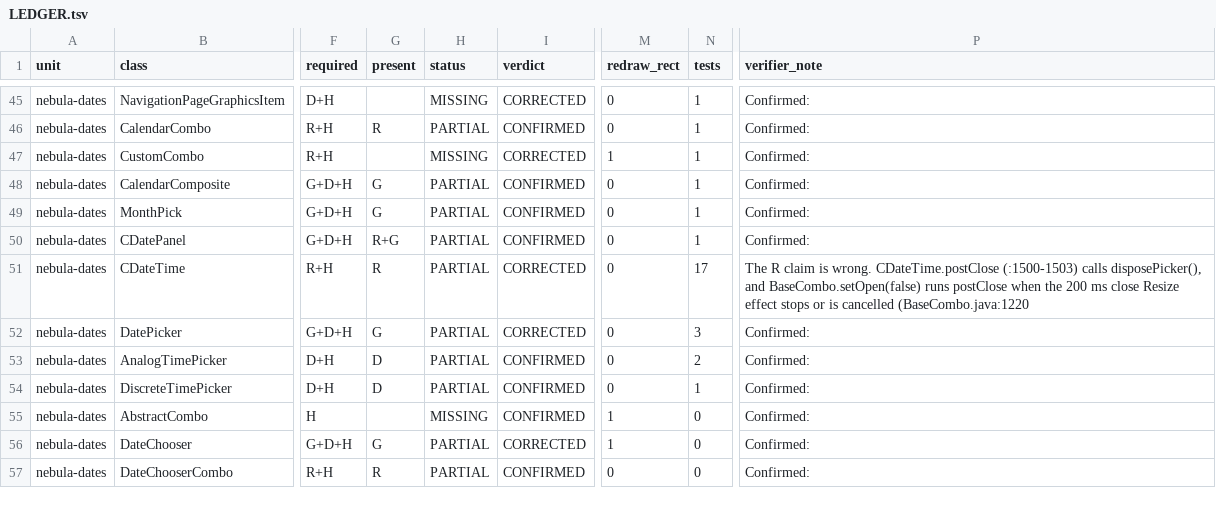
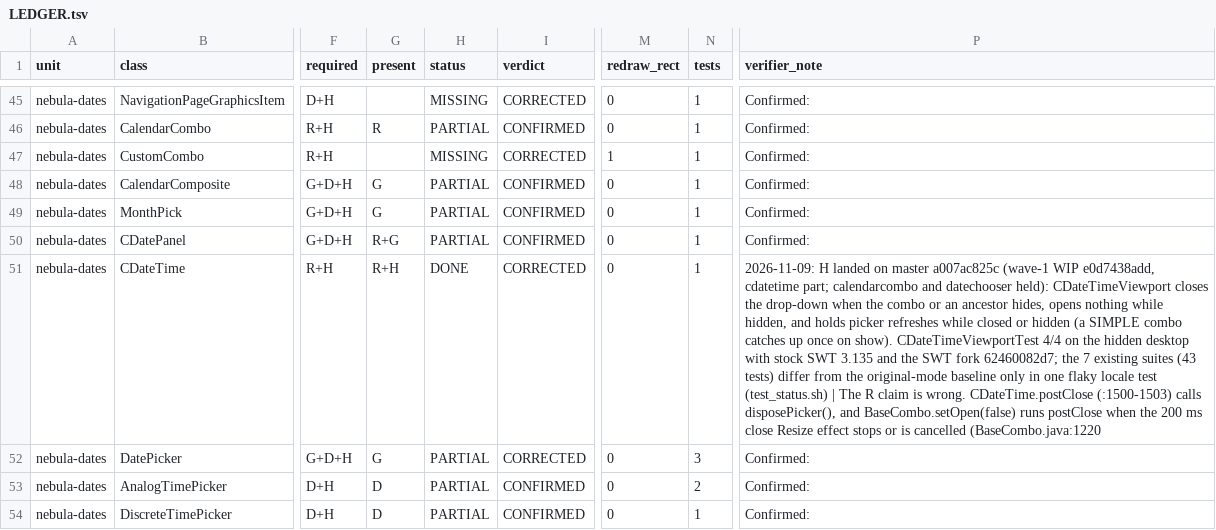
Before and after one commit to hsoliwal/nebula, a TSV file: docs/m3/every-widget/LEDGER.tsv, drawn as a sheet; only a part is shown, gaps mark what is left out; the shorter side is filled out with more unchanged rows; the diff names each change by its address in the sheet, - before the commit and + after, or states it on an @@ line.

Commit message:
cdatetime: drop-down closes when the combo hides, no unseen picker refresh (every-widget wave 1, from WIP e0d7438add)
The cdatetime part of the wave-1 date-combos leaf (e0d7438add, "WIP (unverified)", stopped by the account limit on
2026-10-24) is finished; its calendarcombo and datechooser parts (23 missing hooks) stay on the WIP branch.

Stock CDateTime keeps its ON_TOP drop-down on screen when the combo or an ancestor hides, opens one over a hidden
combo, and refreshes its picker on every selection change even while the drop-down is closed or the combo hidden.
CDateTimeViewport (with the hooks the WIP lacked: the viewport is created by the constructor, setOpen refuses a
hidden combo and reports open changes, updatePicker asks holdPickerRefresh, m3CloseHidden and m3RefreshPicker):
- the drop-down closes when the combo hides, when an ancestor hides (watched only while open, on stock SWT) or on
  SWT.PartHidden (SWT fork); setOpen(true) on a hidden combo opens nothing;
- picker refreshes are held while the drop-down is closed or the combo hidden; a SIMPLE combo catches up once on the
  next Show, Resize, Paint or SWT.PartVisible.
-Dswt.widget.mode.CDateTime=original keeps the stock widget.

CDateTimeViewportTest (new, JUnit 4, needs a Display) 4/4 on the hidden desktop with stock SWT 3.135 and the SWT fork
62460082d7: combo hide and ancestor hide close the drop-down; a hidden combo opens nothing and opens once shown; a
SIMPLE combo's held refresh runs once on show and its pixels equal a stock refresh. The 7 existing suites (43 tests;
most need robot mouse and keyboard input, which the hidden desktop does not deliver) differ from the original-mode
baseline only in LocaleTests#testTextUpdatedAfterSetLocale (FAIL -> PASS, flaky), per test_status.sh, the WIP's
per-test comparison tool that this commit adds.

LEDGER.tsv: the CDateTime card is DONE (R+H).

```diff
--- a/docs/m3/every-widget/LEDGER.tsv
+++ b/docs/m3/every-widget/LEDGER.tsv
-G51 (present): R
+G51 (present): R+H
-H51 (status): PARTIAL
+H51 (status): DONE
-N51 (tests): 17
+N51 (tests): 1
-P51 (verifier_note): The R…
+P51 (verifier_note): 2026-11-09: H landed on master a007ac825c (wave-1 WIP e0d7438add, cdatetime part; calendarcombo and datechooser held): CDateTimeViewport closes the drop-down when the combo or an ancestor hides, opens nothing while hidden, and holds picker refreshes while closed or hidden (a SIMPLE combo catches up once on show). CDateTimeViewportTest 4/4 on the hidden desktop with stock SWT 3.135 and the SWT fork 62460082d7; the 7 existing suites (43 tests) differ from the original-mode baseline only in one flaky locale test (test_status.sh) | The R…
```
Also changed, not shown: 7 other files.
